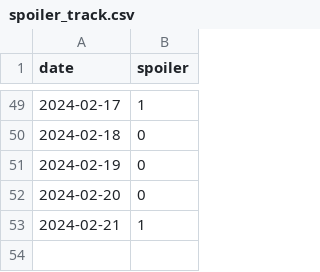
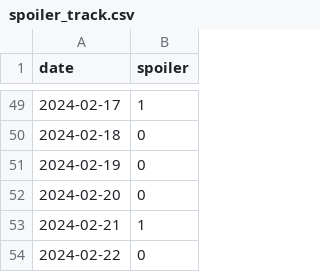
Before and after one commit to devprabal/24k_tracks, a CSV file: records/spoiler_track.csv, drawn as a sheet; only a part is shown, gaps mark what is left out.

```diff
--- a/records/spoiler_track.csv
+++ b/records/spoiler_track.csv
@@ -53 +53,2 @@ date,spoiler,
 2024-02-21,1,
+2024-02-22,0,
```
Also changed, not shown: records/gym_track.csv, records/korean_track.csv.
